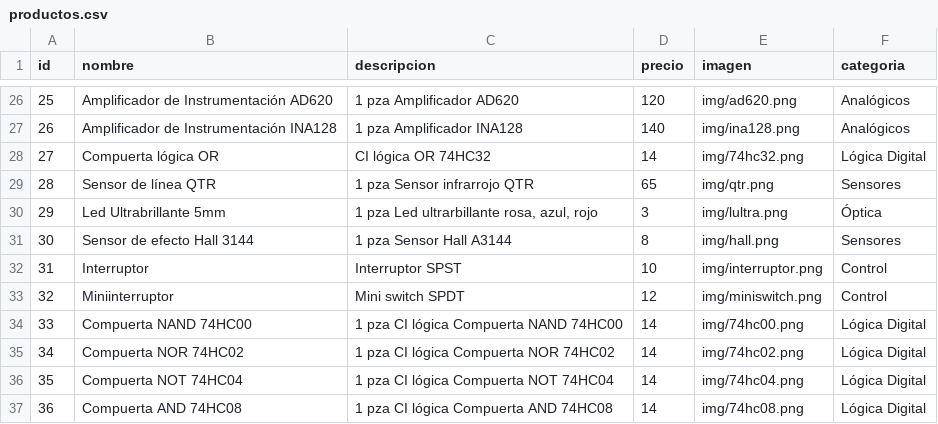
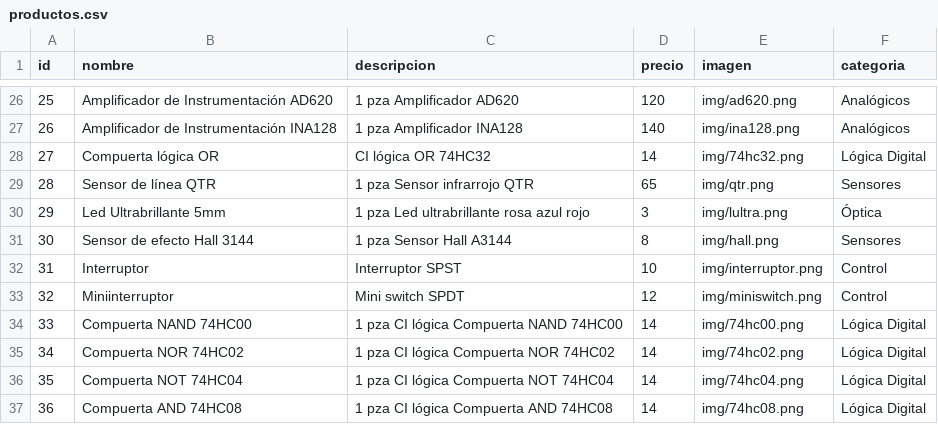
Before and after one commit to ElectroNova/Electronova, a CSV file: productos.csv, drawn as a sheet; only a part is shown, gaps mark what is left out.

Commit message:
Add files via upload

```diff
--- a/productos.csv
+++ b/productos.csv
@@ -29,3 +29,3 @@
 28,Sensor de línea QTR,1 pza Sensor infrarrojo QTR,65,img/qtr.png,Sensores
-29,Led Ultrabrillante 5mm,"1 pza Led ultrarbillante rosa, azul, rojo",3,img/lultra.png,Óptica
+29,Led Ultrabrillante 5mm,1 pza Led ultrabrillante rosa azul rojo,3,img/lultra.png,Óptica
 30,Sensor de efecto Hall 3144,1 pza Sensor Hall A3144,8,img/hall.png,Sensores
```
